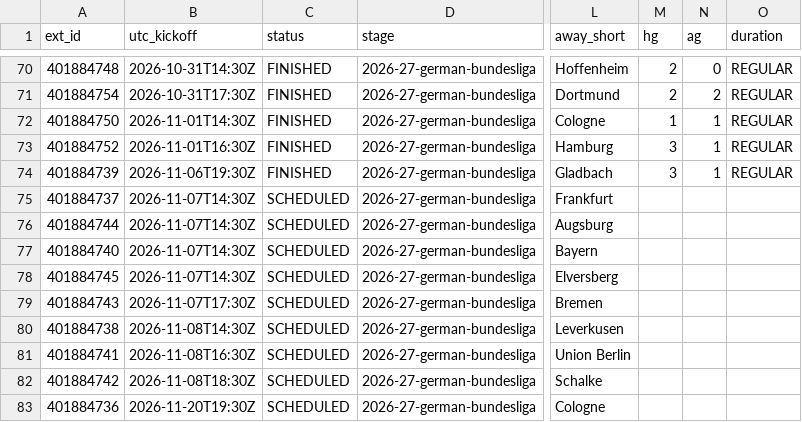
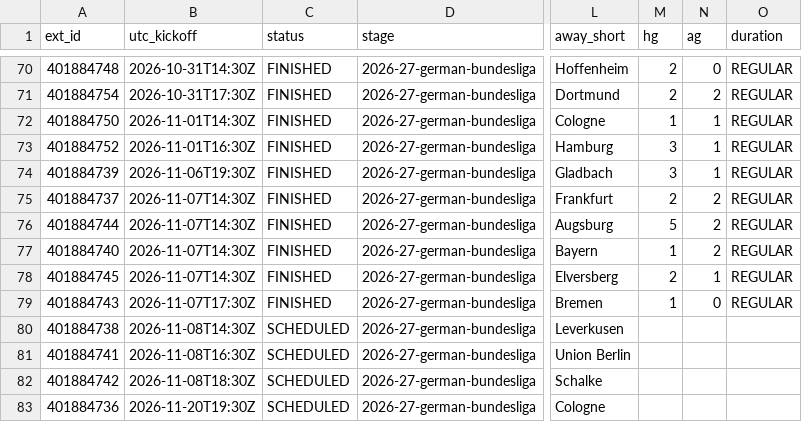
Before and after one commit to dndud3377/footy, a CSV file: data/raw/espn/BUNDESLIGA_2026.csv, drawn as a sheet; only a part is shown, gaps mark what is left out; the diff names each change by its address in the sheet, - before the commit and + after, or states it on an @@ line.

```diff
--- a/data/raw/espn/BUNDESLIGA_2026.csv
+++ b/data/raw/espn/BUNDESLIGA_2026.csv
-C75:C79 (status): SCHEDULED
+C75:C79 (status): FINISHED
-M75 (hg): (empty)
+M75 (hg): 2
-N75:N77 (ag): (empty)
+N75:N77 (ag): 2
-O75:O79 (duration): (empty)
+O75:O79 (duration): REGULAR
-M76 (hg): (empty)
+M76 (hg): 5
-M77 (hg): (empty)
+M77 (hg): 1
-M78 (hg): (empty)
+M78 (hg): 2
-N78 (ag): (empty)
+N78 (ag): 1
-M79 (hg): (empty)
+M79 (hg): 1
-N79 (ag): (empty)
+N79 (ag): 0
```
Also changed, not shown: data/processed/fixtures.csv, data/raw/espn/EPL_2026.csv, 6 other files.
